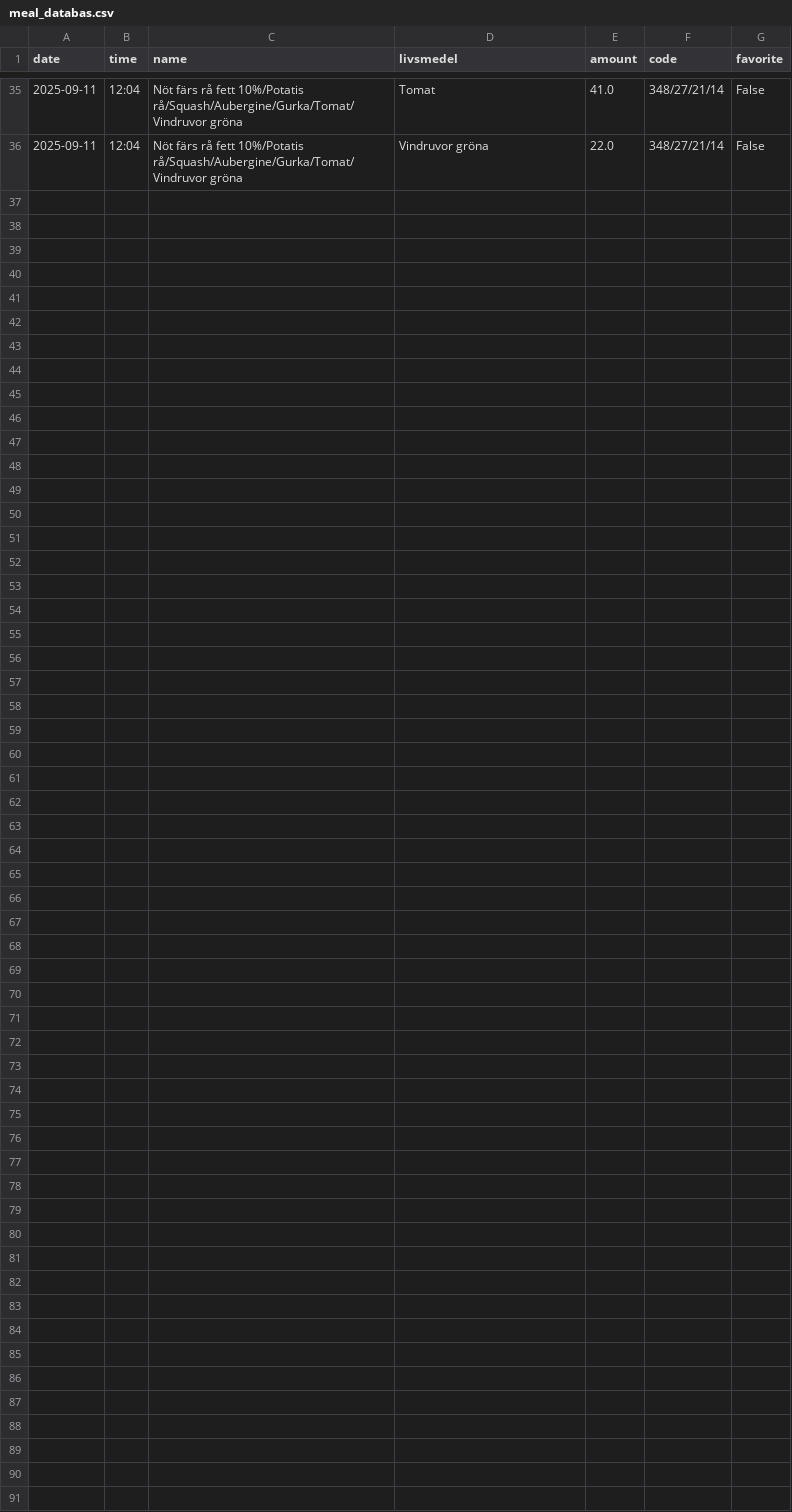
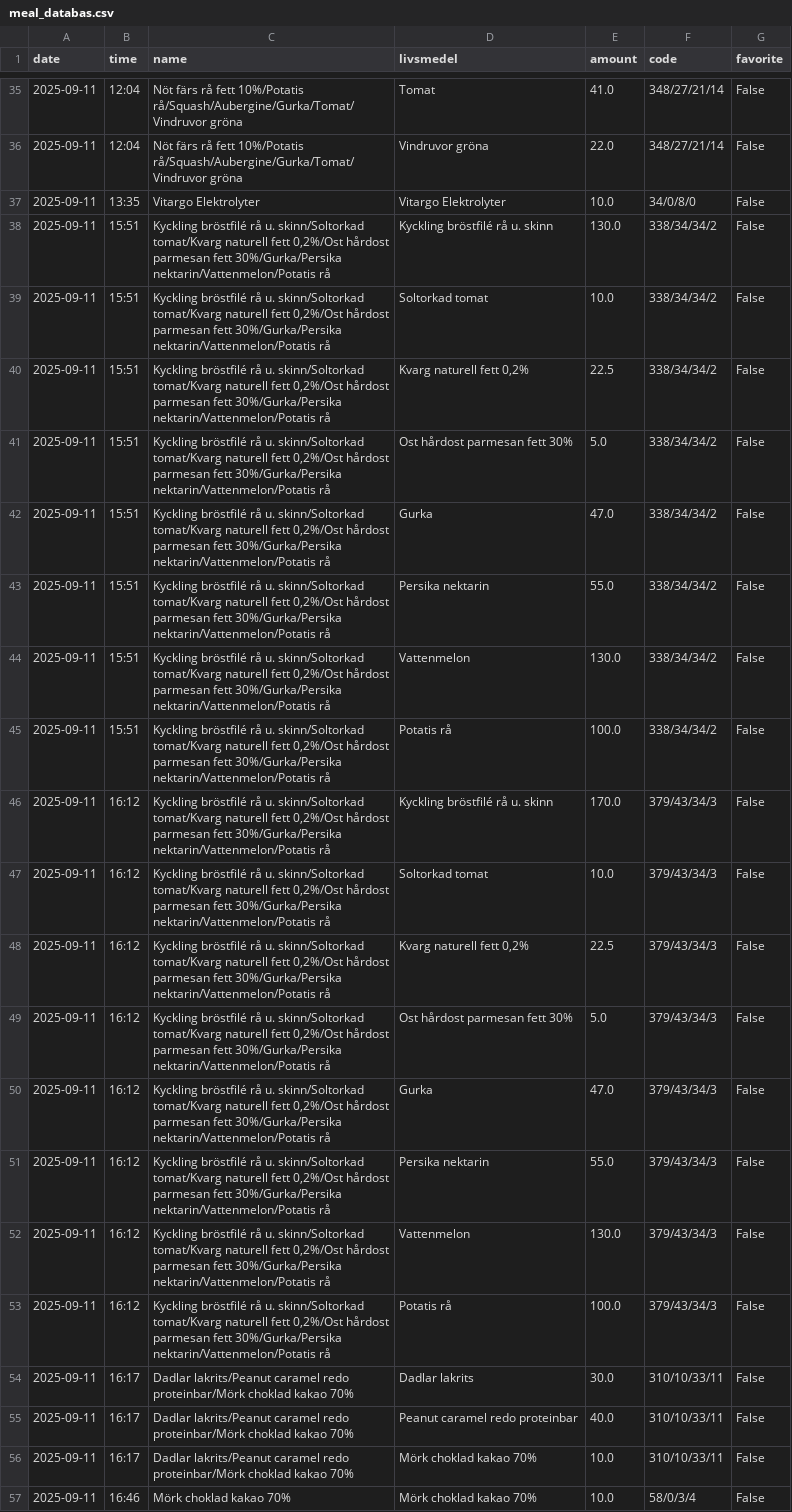
Before and after one commit to liecha/meRegAnno, a CSV file: data/meal_databas.csv, drawn as a sheet; only a part is shown, gaps mark what is left out.

Commit message:
New data

```diff
--- a/data/meal_databas.csv
+++ b/data/meal_databas.csv
@@ -36 +36,22 @@ date,time,name,livsmedel,amount,code,favorite
 2025-09-11,12:04,Nöt färs rå fett 10%/Potatis rå/Squash/Aubergine/Gurka/Tomat/Vindruvor gröna,Vindruvor gröna,22.0,348/27/21/14,False
+2025-09-11,13:35,Vitargo Elektrolyter,Vitargo Elektrolyter,10.0,34/0/8/0,False
+2025-09-11,15:51,"Kyckling bröstfilé rå u. skinn/Soltorkad tomat/Kvarg naturell fett 0,2%/Ost hårdost parmesan fett 30%/Gurka/Persika nektarin/Vattenmelon/Potatis rå",Kyckling bröstfilé rå u. skinn,130.0,338/34/34/2,False
+2025-09-11,15:51,"Kyckling bröstfilé rå u. skinn/Soltorkad tomat/Kvarg naturell fett 0,2%/Ost hårdost parmesan fett 30%/Gurka/Persika nektarin/Vattenmelon/Potatis rå",Soltorkad tomat,10.0,338/34/34/2,False
+2025-09-11,15:51,"Kyckling bröstfilé rå u. skinn/Soltorkad tomat/Kvarg naturell fett 0,2%/Ost hårdost parmesan fett 30%/Gurka/Persika nektarin/Vattenmelon/Potatis rå","Kvarg naturell fett 0,2%",22.5,338/34/34/2,False
+2025-09-11,15:51,"Kyckling bröstfilé rå u. skinn/Soltorkad tomat/Kvarg naturell fett 0,2%/Ost hårdost parmesan fett 30%/Gurka/Persika nektarin/Vattenmelon/Potatis rå",Ost hårdost parmesan fett 30%,5.0,338/34/34/2,False
+2025-09-11,15:51,"Kyckling bröstfilé rå u. skinn/Soltorkad tomat/Kvarg naturell fett 0,2%/Ost hårdost parmesan fett 30%/Gurka/Persika nektarin/Vattenmelon/Potatis rå",Gurka,47.0,338/34/34/2,False
+2025-09-11,15:51,"Kyckling bröstfilé rå u. skinn/Soltorkad tomat/Kvarg naturell fett 0,2%/Ost hårdost parmesan fett 30%/Gurka/Persika nektarin/Vattenmelon/Potatis rå",Persika nektarin,55.0,338/34/34/2,False
+2025-09-11,15:51,"Kyckling bröstfilé rå u. skinn/Soltorkad tomat/Kvarg naturell fett 0,2%/Ost hårdost parmesan fett 30%/Gurka/Persika nektarin/Vattenmelon/Potatis rå",Vattenmelon,130.0,338/34/34/2,False
+2025-09-11,15:51,"Kyckling bröstfilé rå u. skinn/Soltorkad tomat/Kvarg naturell fett 0,2%/Ost hårdost parmesan fett 30%/Gurka/Persika nektarin/Vattenmelon/Potatis rå",Potatis rå,100.0,338/34/34/2,False
+2025-09-11,16:12,"Kyckling bröstfilé rå u. skinn/Soltorkad tomat/Kvarg naturell fett 0,2%/Ost hårdost parmesan fett 30%/Gurka/Persika nektarin/Vattenmelon/Potatis rå",Kyckling bröstfilé rå u. skinn,170.0,379/43/34/3,False
+2025-09-11,16:12,"Kyckling bröstfilé rå u. skinn/Soltorkad tomat/Kvarg naturell fett 0,2%/Ost hårdost parmesan fett 30%/Gurka/Persika nektarin/Vattenmelon/Potatis rå",Soltorkad tomat,10.0,379/43/34/3,False
+2025-09-11,16:12,"Kyckling bröstfilé rå u. skinn/Soltorkad tomat/Kvarg naturell fett 0,2%/Ost hårdost parmesan fett 30%/Gurka/Persika nektarin/Vattenmelon/Potatis rå","Kvarg naturell fett 0,2%",22.5,379/43/34/3,False
+2025-09-11,16:12,"Kyckling bröstfilé rå u. skinn/Soltorkad tomat/Kvarg naturell fett 0,2%/Ost hårdost parmesan fett 30%/Gurka/Persika nektarin/Vattenmelon/Potatis rå",Ost hårdost parmesan fett 30%,5.0,379/43/34/3,False
+2025-09-11,16:12,"Kyckling bröstfilé rå u. skinn/Soltorkad tomat/Kvarg naturell fett 0,2%/Ost hårdost parmesan fett 30%/Gurka/Persika nektarin/Vattenmelon/Potatis rå",Gurka,47.0,379/43/34/3,False
+2025-09-11,16:12,"Kyckling bröstfilé rå u. skinn/Soltorkad tomat/Kvarg naturell fett 0,2%/Ost hårdost parmesan fett 30%/Gurka/Persika nektarin/Vattenmelon/Potatis rå",Persika nektarin,55.0,379/43/34/3,False
+2025-09-11,16:12,"Kyckling bröstfilé rå u. skinn/Soltorkad tomat/Kvarg naturell fett 0,2%/Ost hårdost parmesan fett 30%/Gurka/Persika nektarin/Vattenmelon/Potatis rå",Vattenmelon,130.0,379/43/34/3,False
+2025-09-11,16:12,"Kyckling bröstfilé rå u. skinn/Soltorkad tomat/Kvarg naturell fett 0,2%/Ost hårdost parmesan fett 30%/Gurka/Persika nektarin/Vattenmelon/Potatis rå",Potatis rå,100.0,379/43/34/3,False
+2025-09-11,16:17,Dadlar lakrits/Peanut caramel redo proteinbar/Mörk choklad kakao 70%,Dadlar lakrits,30.0,310/10/33/11,False
+2025-09-11,16:17,Dadlar lakrits/Peanut caramel redo proteinbar/Mörk choklad kakao 70%,Peanut caramel redo proteinbar,40.0,310/10/33/11,False
+2025-09-11,16:17,Dadlar lakrits/Peanut caramel redo proteinbar/Mörk choklad kakao 70%,Mörk choklad kakao 70%,10.0,310/10/33/11,False
+2025-09-11,16:46,Mörk choklad kakao 70%,Mörk choklad kakao 70%,10.0,58/0/3/4,False
```
Also changed, not shown: data/livsmedelsdatabas.csv, data/updated-database-results.csv.
